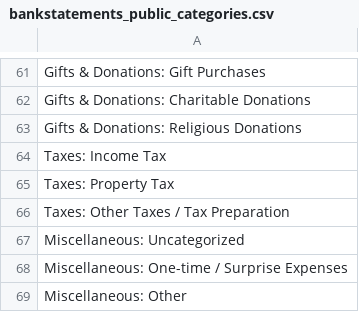
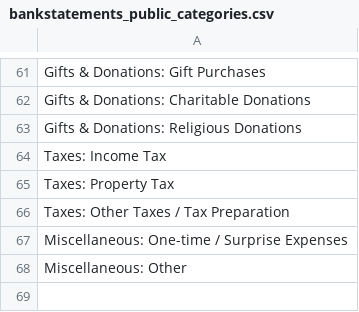
Before and after one commit to psousa50/statements_ai_v7, a CSV file: data/bankstatements_public_categories.csv, drawn as a sheet; only a part is shown, gaps mark what is left out; the diff names each change by its address in the sheet, - before the commit and + after, or states it on an @@ line.

Commit message:
refactor: Remove unnecessary "Uncategorized" category from bank statements for improved clarity

```diff
--- a/data/bankstatements_public_categories.csv
+++ b/data/bankstatements_public_categories.csv
-row 67: Miscellaneous: Uncategorized
```
